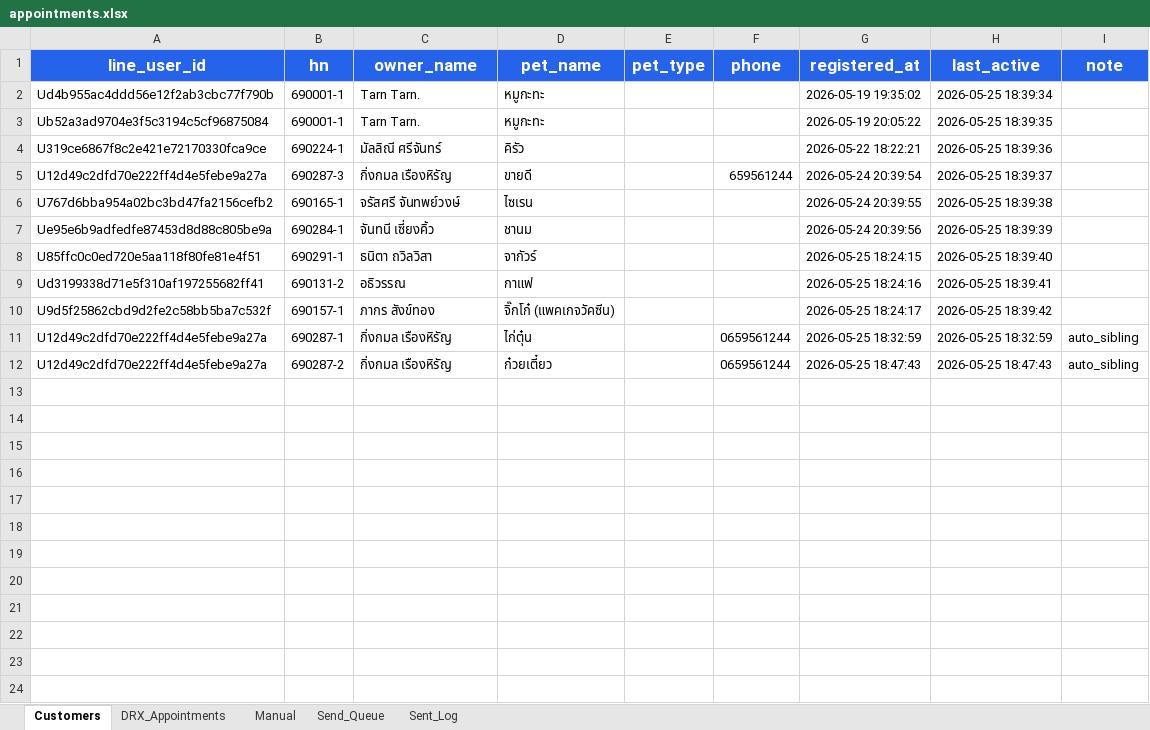
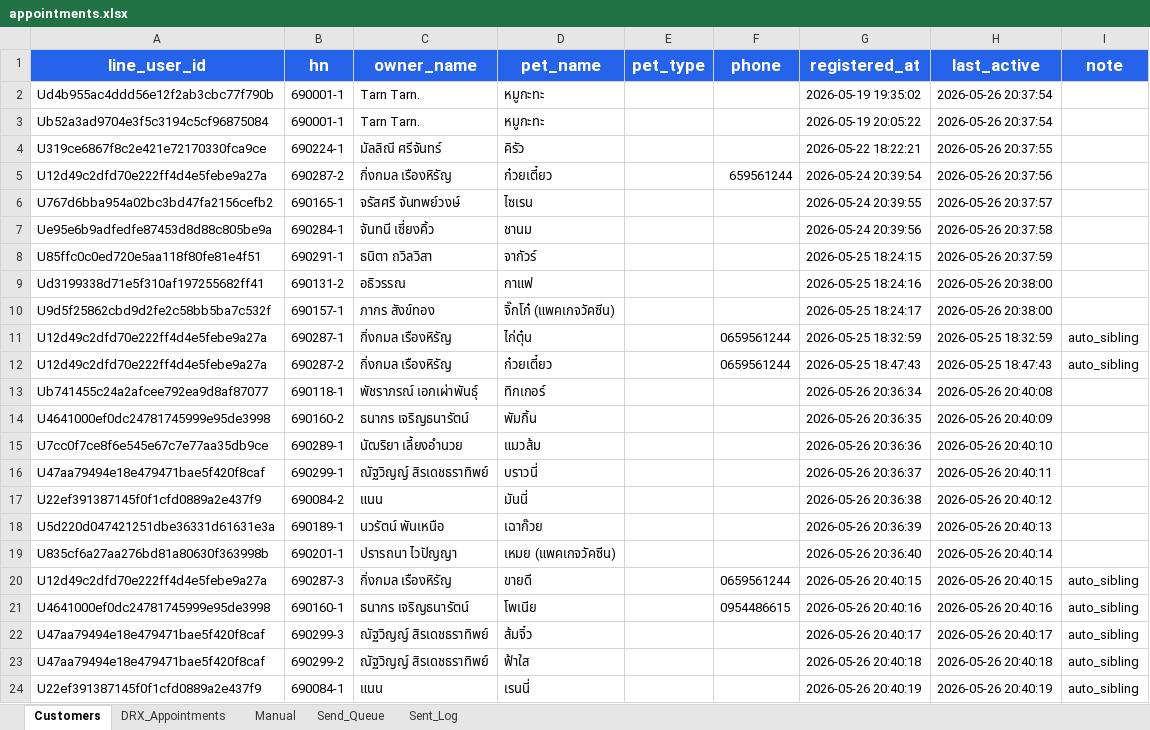
Before and after one commit to aitrccreation/dogcat-chatbot, an Excel workbook: appointments.xlsx, sheet Customers, drawn as a sheet; values as stored, in another font and other column widths than the file's, no borders; the diff names each change by its address in the sheet, - before the commit and + after, or states it on an @@ line.

```diff
--- a/appointments.xlsx (sheet Customers)
+++ b/appointments.xlsx (sheet Customers)
-H2 (last_active): 2026-05-25 18:39:34
+H2 (last_active): 2026-05-26 20:37:54
-H3 (last_active): 2026-05-25 18:39:35
+H3 (last_active): 2026-05-26 20:37:54
-H4 (last_active): 2026-05-25 18:39:36
+H4 (last_active): 2026-05-26 20:37:55
-B5 (hn): 690287-3
+B5 (hn): 690287-2
-D5 (pet_name): ขายดี
+D5 (pet_name): ก๋วยเตี๋ยว
-H5 (last_active): 2026-05-25 18:39:37
+H5 (last_active): 2026-05-26 20:37:56
-H6 (last_active): 2026-05-25 18:39:38
+H6 (last_active): 2026-05-26 20:37:57
-H7 (last_active): 2026-05-25 18:39:39
+H7 (last_active): 2026-05-26 20:37:58
-H8 (last_active): 2026-05-25 18:39:40
+H8 (last_active): 2026-05-26 20:37:59
-H9 (last_active): 2026-05-25 18:39:41
+H9 (last_active): 2026-05-26 20:38:00
-H10 (last_active): 2026-05-25 18:39:42
+H10 (last_active): 2026-05-26 20:38:00
+row 13: Ub741455c24a2afcee792ea9d8af87077 | 690118-1 | พัชราภรณ์ เอกเผ่าพันธุ์ | ทิกเกอร์ |  |  | 2026-05-26 20:36:34 | 2026-05-26 20:40:08
+row 14: U4641000ef0dc24781745999e95de3998 | 690160-2 | ธนากร เจริญธนารัตน์ | พัมกิ้น |  |  | 2026-05-26 20:36:35 | 2026-05-26 20:40:09
+row 15: U7cc0f7ce8f6e545e67c7e77aa35db9ce | 690289-1 | นัฒริยา เลี้ยงอำนวย | แมวส้ม |  |  | 2026-05-26 20:36:36 | 2026-05-26 20:40:10
+row 16: U47aa79494e18e479471bae5f420f8caf | 690299-1 | ณัฐวิญญ์ สิรเดชธราทิพย์ | บราวนี่ |  |  | 2026-05-26 20:36:37 | 2026-05-26 20:40:11
+row 17: U22ef391387145f0f1cfd0889a2e437f9 | 690084-2 | แนน | มันนี่ |  |  | 2026-05-26 20:36:38 | 2026-05-26 20:40:12
+row 18: U5d220d047421251dbe36331d61631e3a | 690189-1 | นวรัตน์ พันเหนือ | เฉาก๊วย |  |  | 2026-05-26 20:36:39 | 2026-05-26 20:40:13
+row 19: U835cf6a27aa276bd81a80630f363998b | 690201-1 | ปรารถนา ไวปัญญา | เหมย (แพคเกจวัคซีน) |  |  | 2026-05-26 20:36:40 | 2026-05-26 20:40:14
+row 20: U12d49c2dfd70e222ff4d4e5febe9a27a | 690287-3 | กิ่งกมล เรืองหิรัญ | ขายดี |  | 0659561244 | 2026-05-26 20:40:15 | 2026-05-26 20:40:15 | auto_sibling
+row 21: U4641000ef0dc24781745999e95de3998 | 690160-1 | ธนากร เจริญธนารัตน์ | โพเนีย |  | 0954486615 | 2026-05-26 20:40:16 | 2026-05-26 20:40:16 | auto_sibling
+row 22: U47aa79494e18e479471bae5f420f8caf | 690299-3 | ณัฐวิญญ์ สิรเดชธราทิพย์ | ส้มจิ๋ว |  |  | 2026-05-26 20:40:17 | 2026-05-26 20:40:17 | auto_sibling
+row 23: U47aa79494e18e479471bae5f420f8caf | 690299-2 | ณัฐวิญญ์ สิรเดชธราทิพย์ | ฟ้าใส |  |  | 2026-05-26 20:40:18 | 2026-05-26 20:40:18 | auto_sibling
+row 24: U22ef391387145f0f1cfd0889a2e437f9 | 690084-1 | แนน | เรนนี่ |  |  | 2026-05-26 20:40:19 | 2026-05-26 20:40:19 | auto_sibling
```
Also changed, not shown: sheet Sent_Log, sheet DRX_Appointments, sheet Send_Queue, 4 other files.
